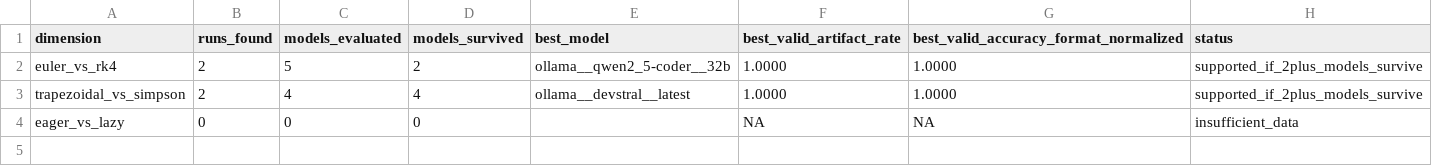
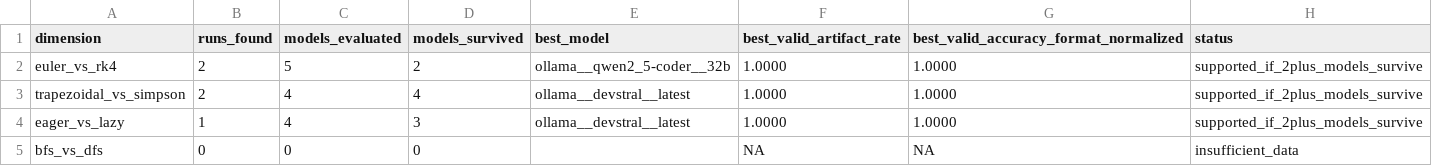
Before and after one commit to cesar-andress/invert, a CSV file: results/core_v2/core_v2_dimension_summary.csv, drawn as a sheet.

```diff
--- a/results/core_v2/core_v2_dimension_summary.csv
+++ b/results/core_v2/core_v2_dimension_summary.csv
@@ -3,2 +3,3 @@ euler_vs_rk4,2,5,2,ollama__qwen2_5-coder__32b,1.0000,1.0000,supported_if_2plus_m
 trapezoidal_vs_simpson,2,4,4,ollama__devstral__latest,1.0000,1.0000,supported_if_2plus_models_survive
-eager_vs_lazy,0,0,0,,NA,NA,insufficient_data
+eager_vs_lazy,1,4,3,ollama__devstral__latest,1.0000,1.0000,supported_if_2plus_models_survive
+bfs_vs_dfs,0,0,0,,NA,NA,insufficient_data
```
Also changed, not shown: results/core_v2/core_v2_model_dimension_summary.csv, 21 other files.
